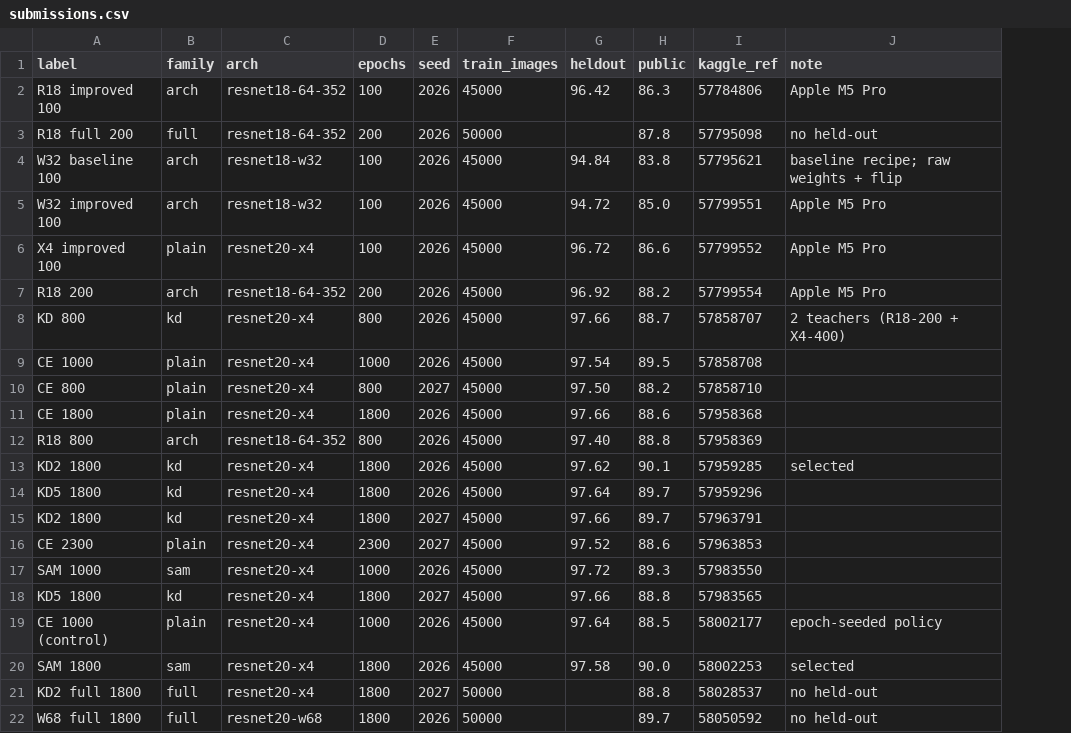
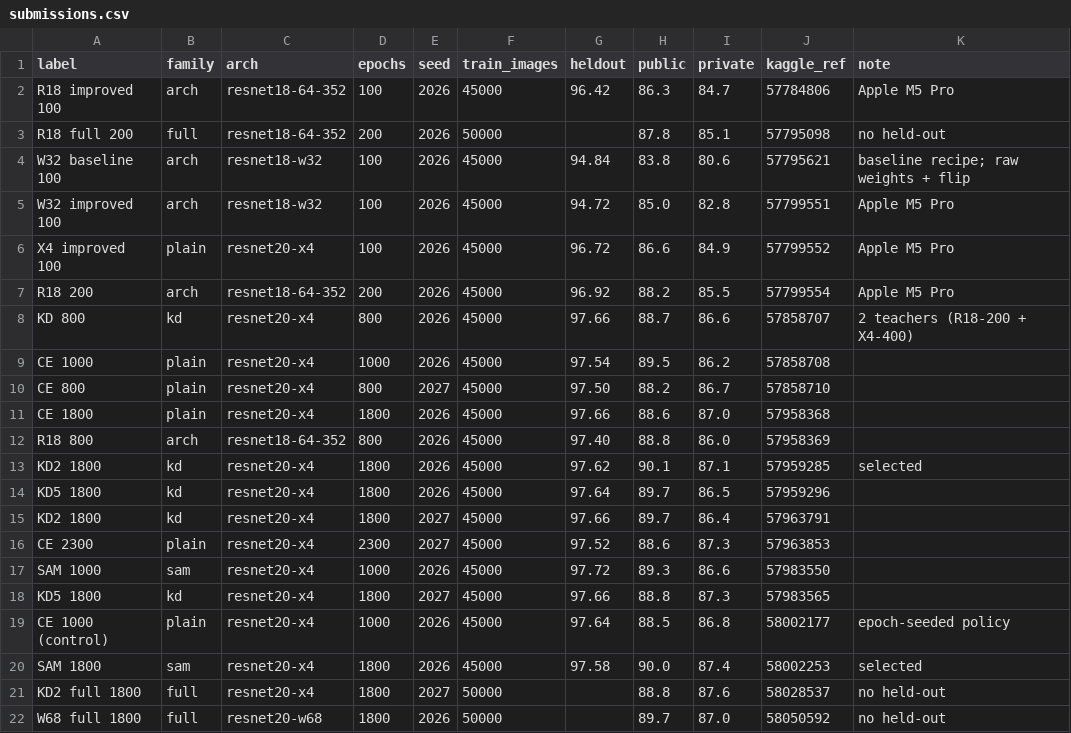
Before and after one commit to Songard/cifar-10-res-net-architecture-challenge-dl, a CSV file: report/figures/data/submissions.csv, drawn as a sheet; the diff names each change by its address in the sheet, - before the commit and + after, or states it on an @@ line.

```diff
--- a/report/figures/data/submissions.csv
+++ b/report/figures/data/submissions.csv
+column I (private), rows 2-22: 84.7 | 85.1 | 80.6 | 82.8 | 84.9 | 85.5 | 86.6 | 86.2 | 86.7 | 87.0 | 86.0 | 87.1 | 86.5 | 86.4 | 87.3 | 86.6 | 87.3 | 86.8 | 87.4 | 87.6 | 87.0
```
Also changed, not shown: report/figures/data/experiments.csv, 22 other files.
